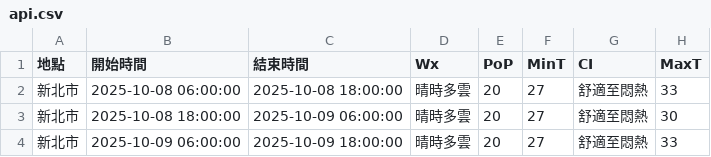
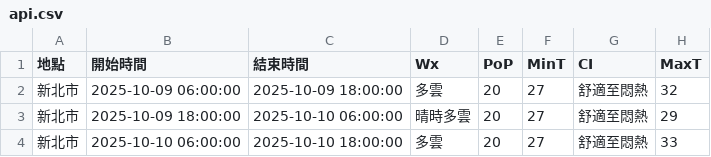
Before and after one commit to oao030oao/1111518-mid, a CSV file: api.csv, drawn as a sheet.

```diff
--- a/api.csv
+++ b/api.csv
@@ -1,4 +1,4 @@
 地點,開始時間,結束時間,Wx,PoP,MinT,CI,MaxT
-新北市,2025-10-08 06:00:00,2025-10-08 18:00:00,晴時多雲,20,27,舒適至悶熱,33
-新北市,2025-10-08 18:00:00,2025-10-09 06:00:00,晴時多雲,20,27,舒適至悶熱,30
-新北市,2025-10-09 06:00:00,2025-10-09 18:00:00,晴時多雲,20,27,舒適至悶熱,33
+新北市,2025-10-09 06:00:00,2025-10-09 18:00:00,多雲,20,27,舒適至悶熱,32
+新北市,2025-10-09 18:00:00,2025-10-10 06:00:00,晴時多雲,20,27,舒適至悶熱,29
+新北市,2025-10-10 06:00:00,2025-10-10 18:00:00,多雲,20,27,舒適至悶熱,33
```
Also changed, not shown: 1 other file.
